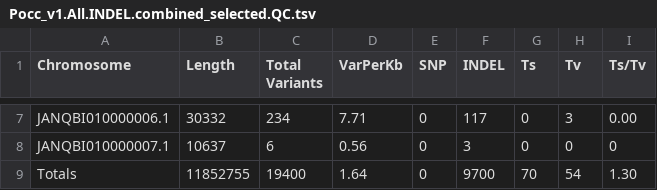
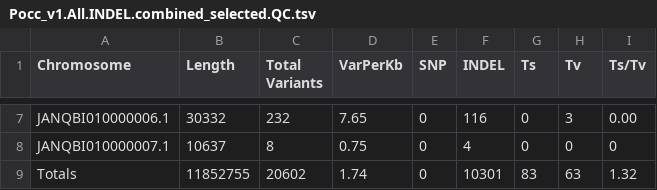
Before and after one commit to herptilemicrobiomes/PopGenomics_Pichia_occidentalis, a TSV file: vcf/Pocc_v1.All.INDEL.combined_selected.QC.tsv, drawn as a sheet; only a part is shown, gaps mark what is left out; the diff covers the shown part only; the diff names each change by its address in the sheet, - before the commit and + after, or states it on an @@ line.

```diff
--- a/vcf/Pocc_v1.All.INDEL.combined_selected.QC.tsv
+++ b/vcf/Pocc_v1.All.INDEL.combined_selected.QC.tsv
-C7 (Total Variants): 234
+C7 (Total Variants): 232
-D7 (VarPerKb): 7.71
+D7 (VarPerKb): 7.65
-F7 (INDEL): 117
+F7 (INDEL): 116
-C8 (Total Variants): 6
+C8 (Total Variants): 8
-D8 (VarPerKb): 0.56
+D8 (VarPerKb): 0.75
-F8 (INDEL): 3
+F8 (INDEL): 4
-C9 (Total Variants): 19400
+C9 (Total Variants): 20602
-D9 (VarPerKb): 1.64
+D9 (VarPerKb): 1.74
-F9 (INDEL): 9700
+F9 (INDEL): 10301
-G9 (Ts): 70
+G9 (Ts): 83
-H9 (Tv): 54
+H9 (Tv): 63
-I9 (Ts/Tv): 1.30
+I9 (Ts/Tv): 1.32
```
Also changed, not shown: 30 edited cells elsewhere in this file, samples.csv, vcf/Pocc_v1.All.SNP.combined_selected.QC.tsv, 17 other files.
